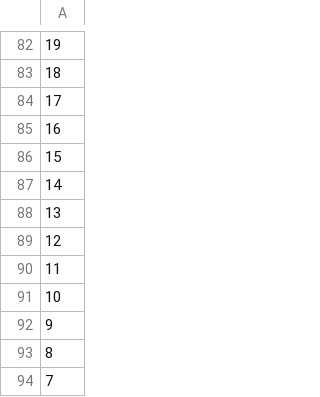
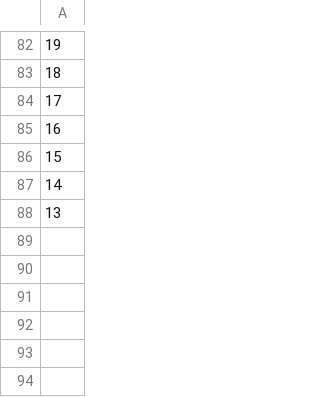
Before and after one commit to berkayermis/emergency-call-line, a CSV file: emergency-line-management/ids.csv, drawn as a sheet; only a part is shown, gaps mark what is left out; the diff names each change by its address in the sheet, - before the commit and + after, or states it on an @@ line.

```diff
--- a/emergency-line-management/ids.csv
+++ b/emergency-line-management/ids.csv
-row 89: 12
-row 90: 11
-row 91: 10
-row 92: 9
-row 93: 8
-row 94: 7
```
Also changed, not shown: emergency-line-management/data.csv, 1 other file.
